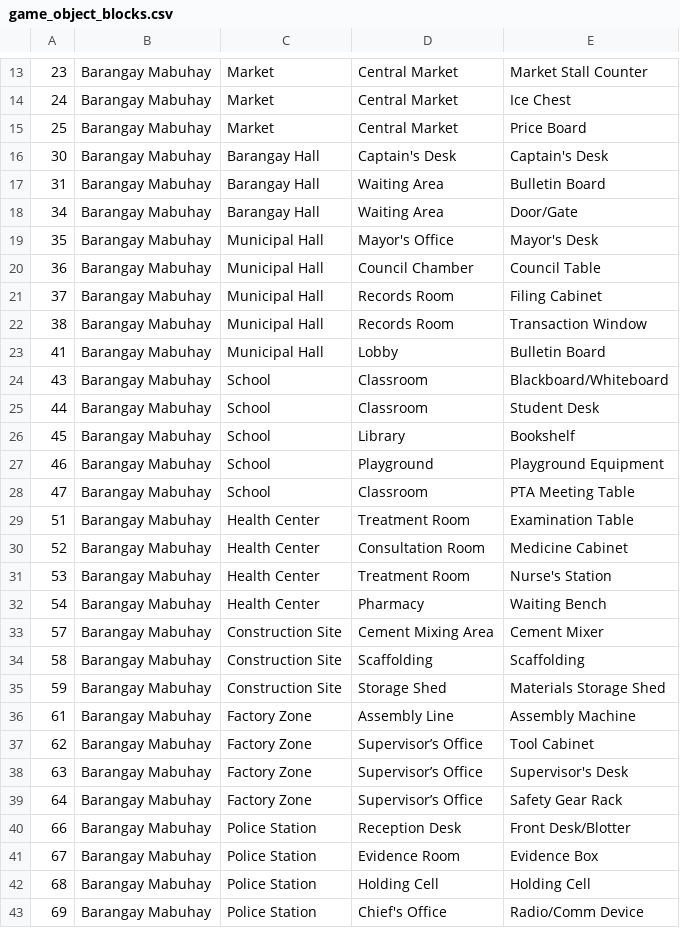
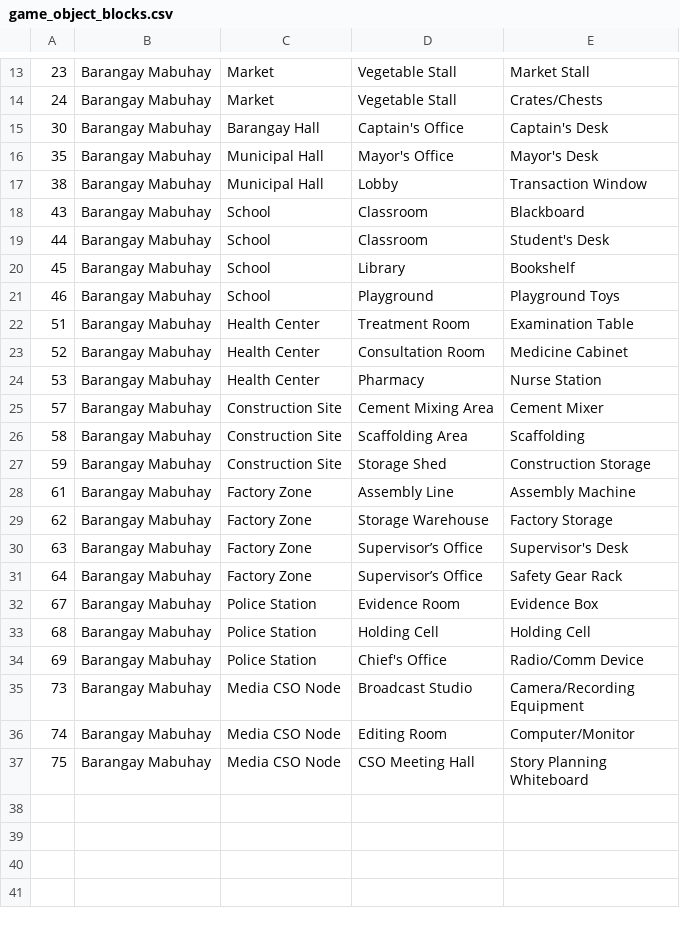
Before and after one commit to icsy1-boop/197DynastySim, a CSV file: generative_agents/environment/frontend_server/static_dirs/assets/barangay_mabuhay/matrix/special_blocks/game_object_blocks.csv, drawn as a sheet; only a part is shown, gaps mark what is left out; the shorter side is filled out with more unchanged rows; the diff covers the shown part only.

Commit message:
add barangay-assets

```diff
--- a/generative_agents/environment/frontend_server/static_dirs/assets/barangay_mabuhay/matrix/special_blocks/game_object_blocks.csv
+++ b/generative_agents/environment/frontend_server/static_dirs/assets/barangay_mabuhay/matrix/special_blocks/game_object_blocks.csv
@@ -13,29 +13,20 @@
-23,Barangay Mabuhay,Market,Central Market,Market Stall Counter
-24,Barangay Mabuhay,Market,Central Market,Ice Chest
-25,Barangay Mabuhay,Market,Central Market,Price Board
-30,Barangay Mabuhay,Barangay Hall,Captain's Desk,Captain's Desk
-31,Barangay Mabuhay,Barangay Hall,Waiting Area,Bulletin Board
-34,Barangay Mabuhay,Barangay Hall,Waiting Area,Door/Gate
+23,Barangay Mabuhay,Market,Vegetable Stall,Market Stall
+24,Barangay Mabuhay,Market,Vegetable Stall,Crates/Chests
+30,Barangay Mabuhay,Barangay Hall,Captain's Office,Captain's Desk
 35,Barangay Mabuhay,Municipal Hall,Mayor's Office,Mayor's Desk
-36,Barangay Mabuhay,Municipal Hall,Council Chamber,Council Table
-37,Barangay Mabuhay,Municipal Hall,Records Room,Filing Cabinet
-38,Barangay Mabuhay,Municipal Hall,Records Room,Transaction Window
-41,Barangay Mabuhay,Municipal Hall,Lobby,Bulletin Board
-43,Barangay Mabuhay,School,Classroom,Blackboard/Whiteboard
-44,Barangay Mabuhay,School,Classroom,Student Desk
+38,Barangay Mabuhay,Municipal Hall,Lobby,Transaction Window
+43,Barangay Mabuhay,School,Classroom,Blackboard
+44,Barangay Mabuhay,School,Classroom,Student's Desk
 45,Barangay Mabuhay,School,Library,Bookshelf
-46,Barangay Mabuhay,School,Playground,Playground Equipment
-47,Barangay Mabuhay,School,Classroom,PTA Meeting Table
+46,Barangay Mabuhay,School,Playground,Playground Toys
 51,Barangay Mabuhay,Health Center,Treatment Room,Examination Table
 52,Barangay Mabuhay,Health Center,Consultation Room,Medicine Cabinet
-53,Barangay Mabuhay,Health Center,Treatment Room,Nurse's Station
-54,Barangay Mabuhay,Health Center,Pharmacy,Waiting Bench
+53,Barangay Mabuhay,Health Center,Pharmacy,Nurse Station
 57,Barangay Mabuhay,Construction Site,Cement Mixing Area,Cement Mixer
-58,Barangay Mabuhay,Construction Site,Scaffolding,Scaffolding
-59,Barangay Mabuhay,Construction Site,Storage Shed,Materials Storage Shed
+58,Barangay Mabuhay,Construction Site,Scaffolding Area,Scaffolding
+59,Barangay Mabuhay,Construction Site,Storage Shed,Construction Storage
 61,Barangay Mabuhay,Factory Zone,Assembly Line,Assembly Machine
-62,Barangay Mabuhay,Factory Zone,Supervisor’s Office,Tool Cabinet
+62,Barangay Mabuhay,Factory Zone,Storage Warehouse,Factory Storage
 63,Barangay Mabuhay,Factory Zone,Supervisor’s Office,Supervisor's Desk
 64,Barangay Mabuhay,Factory Zone,Supervisor’s Office,Safety Gear Rack
-66,Barangay Mabuhay,Police Station,Reception Desk,Front Desk/Blotter
 67,Barangay Mabuhay,Police Station,Evidence Room,Evidence Box
```
Also changed, not shown: 5 added rows, 7 removed rows and 6 edited cells elsewhere in this file, generative_agents/environment/frontend_server/static_dirs/assets/barangay_mabuhay/matrix/special_blocks/arena_blocks.csv, 28 other files.
